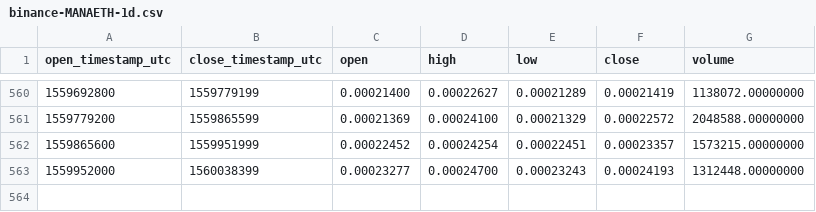
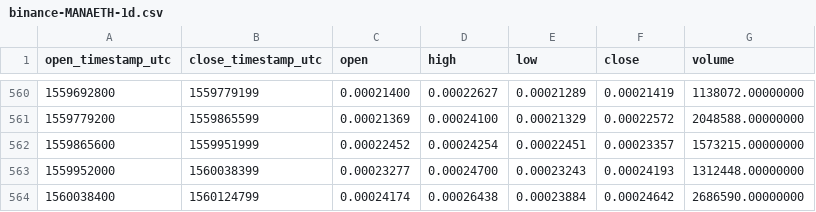
Before and after one commit to cryptobigbro/binance-MANAETH, a CSV file: binance-MANAETH-1d.csv, drawn as a sheet; only a part is shown, gaps mark what is left out; the diff names each change by its address in the sheet, - before the commit and + after, or states it on an @@ line.

Commit message:
Update OHLCV data.

```diff
--- a/binance-MANAETH-1d.csv
+++ b/binance-MANAETH-1d.csv
+row 564: 1560038400 | 1560124799 | 0.00024174 | 0.00026438 | 0.00023884 | 0.00024642 | 2686590.00000000
```
Also changed, not shown: 1 other file.
